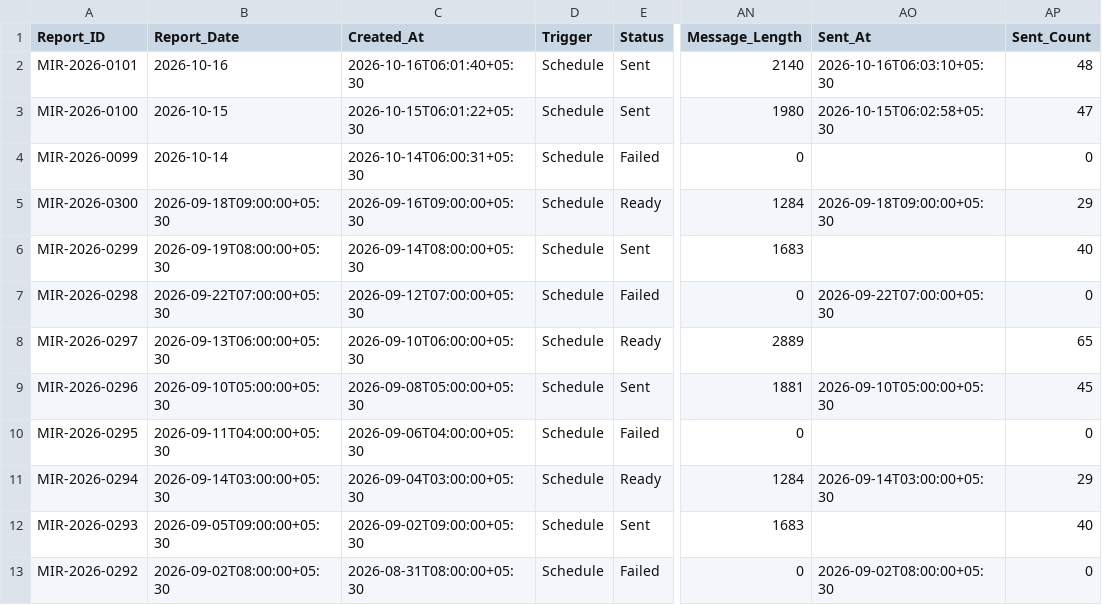
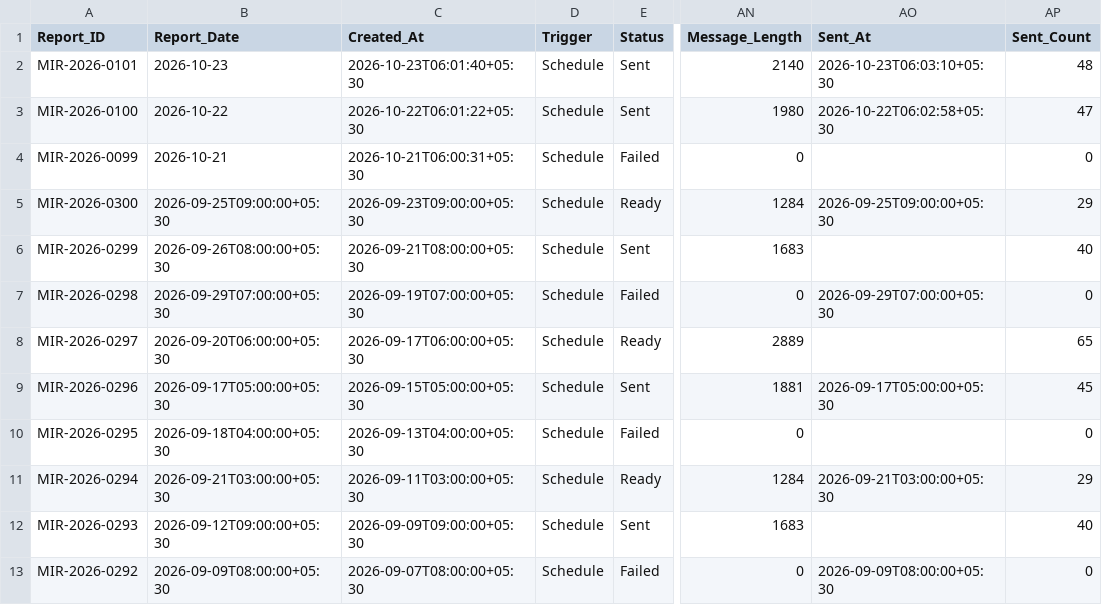
Before and after one commit to jigar-pucho-07/Market-intelligence-OS, a CSV file: app/db/seed/reports.csv, drawn as a sheet; only a part is shown, gaps mark what is left out; the diff covers the shown part only; the diff names each change by its address in the sheet, - before the commit and + after, or states it on an @@ line.

```diff
--- a/app/db/seed/reports.csv
+++ b/app/db/seed/reports.csv
-B2 (Report_Date): 2026-10-16
+B2 (Report_Date): 2026-10-23
-C2 (Created_At): 2026-10-16T06:01:40+05:30
+C2 (Created_At): 2026-10-23T06:01:40+05:30
-AO2 (Sent_At): 2026-10-16T06:03:10+05:30
+AO2 (Sent_At): 2026-10-23T06:03:10+05:30
-B3 (Report_Date): 2026-10-15
+B3 (Report_Date): 2026-10-22
-C3 (Created_At): 2026-10-15T06:01:22+05:30
+C3 (Created_At): 2026-10-22T06:01:22+05:30
-AO3 (Sent_At): 2026-10-15T06:02:58+05:30
+AO3 (Sent_At): 2026-10-22T06:02:58+05:30
-B4 (Report_Date): 2026-10-14
+B4 (Report_Date): 2026-10-21
-C4 (Created_At): 2026-10-14T06:00:31+05:30
+C4 (Created_At): 2026-10-21T06:00:31+05:30
-B5 (Report_Date): 2026-09-18T09:00:00+05:30
+B5 (Report_Date): 2026-09-25T09:00:00+05:30
-C5 (Created_At): 2026-09-16T09:00:00+05:30
+C5 (Created_At): 2026-09-23T09:00:00+05:30
-AO5 (Sent_At): 2026-09-18T09:00:00+05:30
+AO5 (Sent_At): 2026-09-25T09:00:00+05:30
-B6 (Report_Date): 2026-09-19T08:00:00+05:30
+B6 (Report_Date): 2026-09-26T08:00:00+05:30
-C6 (Created_At): 2026-09-14T08:00:00+05:30
+C6 (Created_At): 2026-09-21T08:00:00+05:30
-B7 (Report_Date): 2026-09-22T07:00:00+05:30
+B7 (Report_Date): 2026-09-29T07:00:00+05:30
-C7 (Created_At): 2026-09-12T07:00:00+05:30
+C7 (Created_At): 2026-09-19T07:00:00+05:30
-AO7 (Sent_At): 2026-09-22T07:00:00+05:30
+AO7 (Sent_At): 2026-09-29T07:00:00+05:30
-B8 (Report_Date): 2026-09-13T06:00:00+05:30
+B8 (Report_Date): 2026-09-20T06:00:00+05:30
-C8 (Created_At): 2026-09-10T06:00:00+05:30
+C8 (Created_At): 2026-09-17T06:00:00+05:30
-B9 (Report_Date): 2026-09-10T05:00:00+05:30
+B9 (Report_Date): 2026-09-17T05:00:00+05:30
-C9 (Created_At): 2026-09-08T05:00:00+05:30
+C9 (Created_At): 2026-09-15T05:00:00+05:30
-AO9 (Sent_At): 2026-09-10T05:00:00+05:30
+AO9 (Sent_At): 2026-09-17T05:00:00+05:30
-B10 (Report_Date): 2026-09-11T04:00:00+05:30
+B10 (Report_Date): 2026-09-18T04:00:00+05:30
-C10 (Created_At): 2026-09-06T04:00:00+05:30
+C10 (Created_At): 2026-09-13T04:00:00+05:30
-B11 (Report_Date): 2026-09-14T03:00:00+05:30
+B11 (Report_Date): 2026-09-21T03:00:00+05:30
-C11 (Created_At): 2026-09-04T03:00:00+05:30
+C11 (Created_At): 2026-09-11T03:00:00+05:30
-AO11 (Sent_At): 2026-09-14T03:00:00+05:30
+AO11 (Sent_At): 2026-09-21T03:00:00+05:30
-B12 (Report_Date): 2026-09-05T09:00:00+05:30
+B12 (Report_Date): 2026-09-12T09:00:00+05:30
-C12 (Created_At): 2026-09-02T09:00:00+05:30
+C12 (Created_At): 2026-09-09T09:00:00+05:30
-B13 (Report_Date): 2026-09-02T08:00:00+05:30
+B13 (Report_Date): 2026-09-09T08:00:00+05:30
-C13 (Created_At): 2026-08-31T08:00:00+05:30
+C13 (Created_At): 2026-09-07T08:00:00+05:30
-AO13 (Sent_At): 2026-09-02T08:00:00+05:30
+AO13 (Sent_At): 2026-09-09T08:00:00+05:30
```
Also changed, not shown: 22 edited cells elsewhere in this file, app/db/seed/audit_log.csv, app/db/seed/deliveries.csv, 44 other files.
